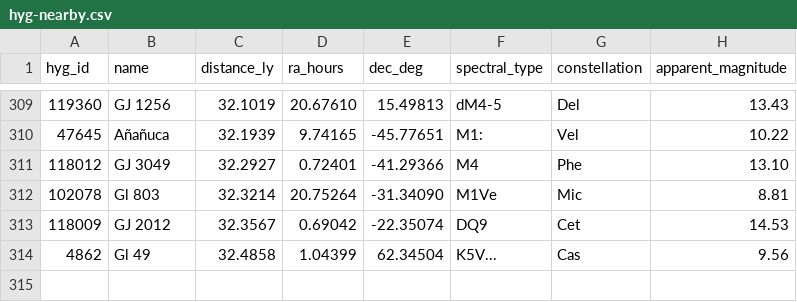
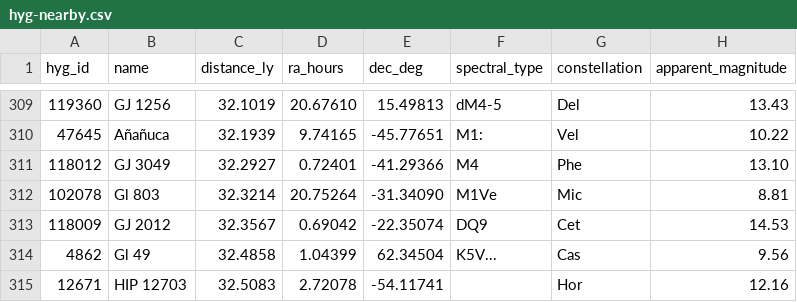
Before and after one commit to NadavShanun-design/hyperspace-sim, a CSV file: data/hyg-nearby.csv, drawn as a sheet; only a part is shown, gaps mark what is left out.

```diff
--- a/data/hyg-nearby.csv
+++ b/data/hyg-nearby.csv
@@ -314 +314,2 @@ hyg_id,name,distance_ly,ra_hours,dec_deg,spectral_type,constellation,apparent_ma
 4862,Gl 49,32.4858,1.04399,62.34504,K5V...,Cas,9.56
+12671,HIP 12703,32.5083,2.72078,-54.11741,,Hor,12.16
```
